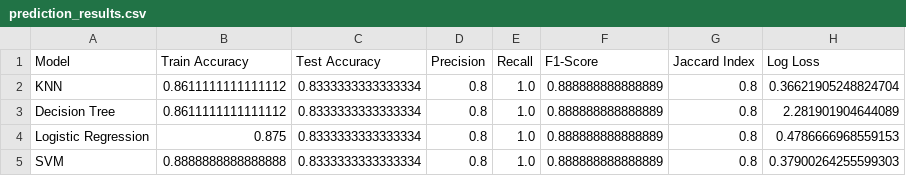
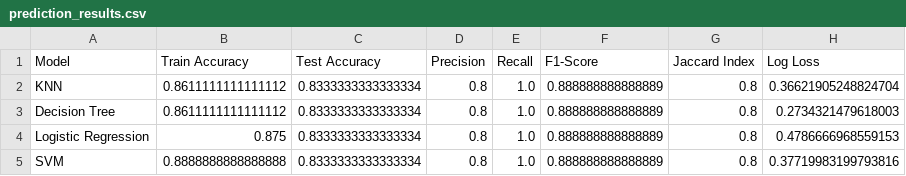
Before and after one commit to corbinae/SpaceYProject, a CSV file: prediction_results.csv, drawn as a sheet.

```diff
--- a/prediction_results.csv
+++ b/prediction_results.csv
@@ -2,4 +2,4 @@ Model,Train Accuracy,Test Accuracy,Precision,Recall,F1-Score,Jaccard Index,Log L
 KNN,0.8611111111111112,0.8333333333333334,0.8,1.0,0.888888888888889,0.8,0.36621905248824704
-Decision Tree,0.8611111111111112,0.8333333333333334,0.8,1.0,0.888888888888889,0.8,2.281901904644089
+Decision Tree,0.8611111111111112,0.8333333333333334,0.8,1.0,0.888888888888889,0.8,0.2734321479618003
 Logistic Regression,0.875,0.8333333333333334,0.8,1.0,0.888888888888889,0.8,0.4786666968559153
-SVM,0.8888888888888888,0.8333333333333334,0.8,1.0,0.888888888888889,0.8,0.37900264255599303
+SVM,0.8888888888888888,0.8333333333333334,0.8,1.0,0.888888888888889,0.8,0.37719983199793816
```
Also changed, not shown: 2 other files.
